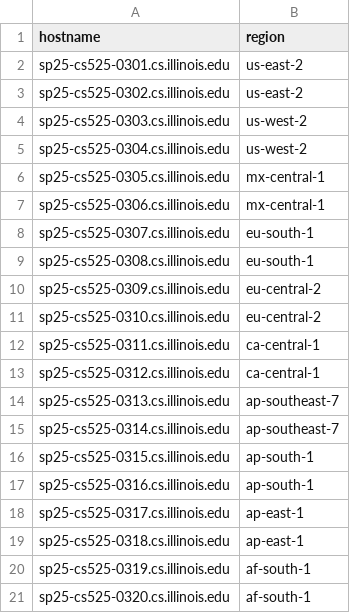
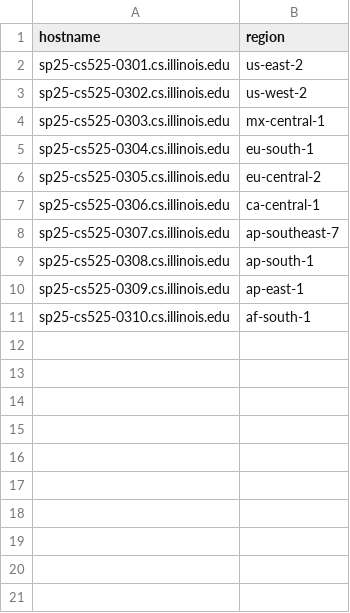
Before and after one commit to nsunkad/DBR, a CSV file: config/hostname_regions.csv, drawn as a sheet.

```diff
--- a/config/hostname_regions.csv
+++ b/config/hostname_regions.csv
@@ -2,20 +2,10 @@ hostname,region
 sp25-cs525-0301.cs.illinois.edu,us-east-2
-sp25-cs525-0302.cs.illinois.edu,us-east-2
-sp25-cs525-0303.cs.illinois.edu,us-west-2
-sp25-cs525-0304.cs.illinois.edu,us-west-2
-sp25-cs525-0305.cs.illinois.edu,mx-central-1
-sp25-cs525-0306.cs.illinois.edu,mx-central-1
-sp25-cs525-0307.cs.illinois.edu,eu-south-1
-sp25-cs525-0308.cs.illinois.edu,eu-south-1
-sp25-cs525-0309.cs.illinois.edu,eu-central-2
-sp25-cs525-0310.cs.illinois.edu,eu-central-2
-sp25-cs525-0311.cs.illinois.edu,ca-central-1
-sp25-cs525-0312.cs.illinois.edu,ca-central-1
-sp25-cs525-0313.cs.illinois.edu,ap-southeast-7
-sp25-cs525-0314.cs.illinois.edu,ap-southeast-7
-sp25-cs525-0315.cs.illinois.edu,ap-south-1
-sp25-cs525-0316.cs.illinois.edu,ap-south-1
-sp25-cs525-0317.cs.illinois.edu,ap-east-1
-sp25-cs525-0318.cs.illinois.edu,ap-east-1
-sp25-cs525-0319.cs.illinois.edu,af-south-1
-sp25-cs525-0320.cs.illinois.edu,af-south-1
+sp25-cs525-0302.cs.illinois.edu,us-west-2
+sp25-cs525-0303.cs.illinois.edu,mx-central-1
+sp25-cs525-0304.cs.illinois.edu,eu-south-1
+sp25-cs525-0305.cs.illinois.edu,eu-central-2
+sp25-cs525-0306.cs.illinois.edu,ca-central-1
+sp25-cs525-0307.cs.illinois.edu,ap-southeast-7
+sp25-cs525-0308.cs.illinois.edu,ap-south-1
+sp25-cs525-0309.cs.illinois.edu,ap-east-1
+sp25-cs525-0310.cs.illinois.edu,af-south-1
```
Also changed, not shown: 2 other files.
